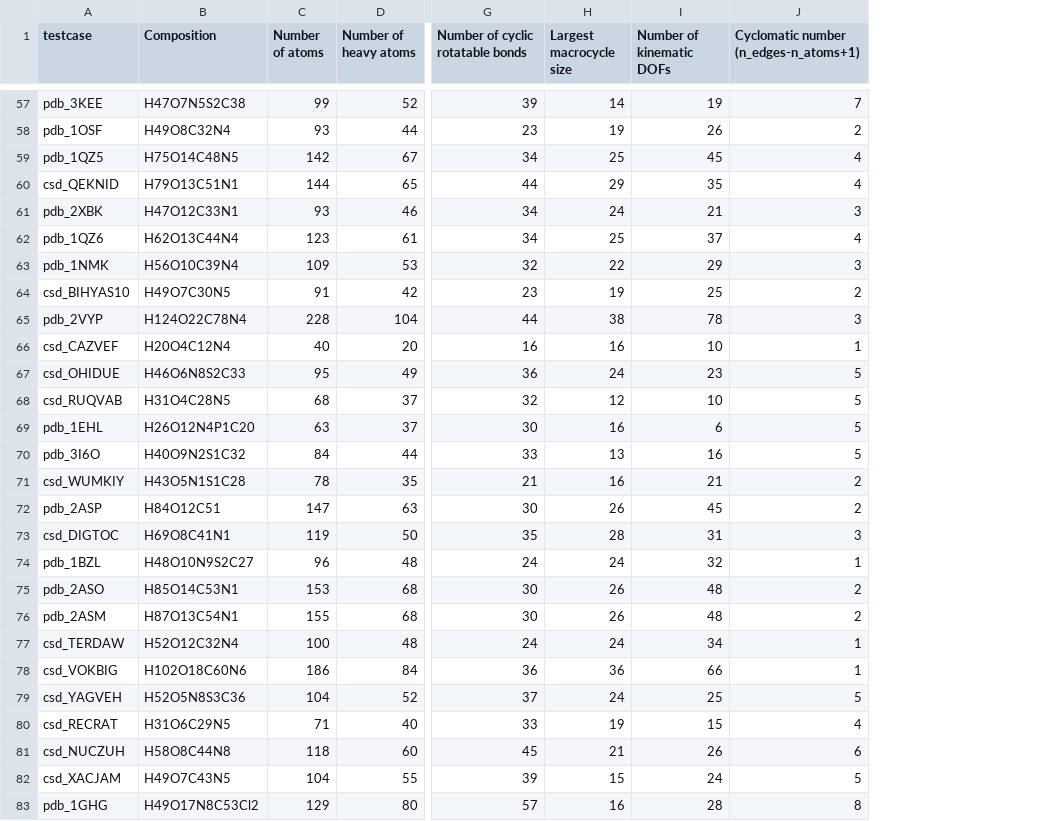
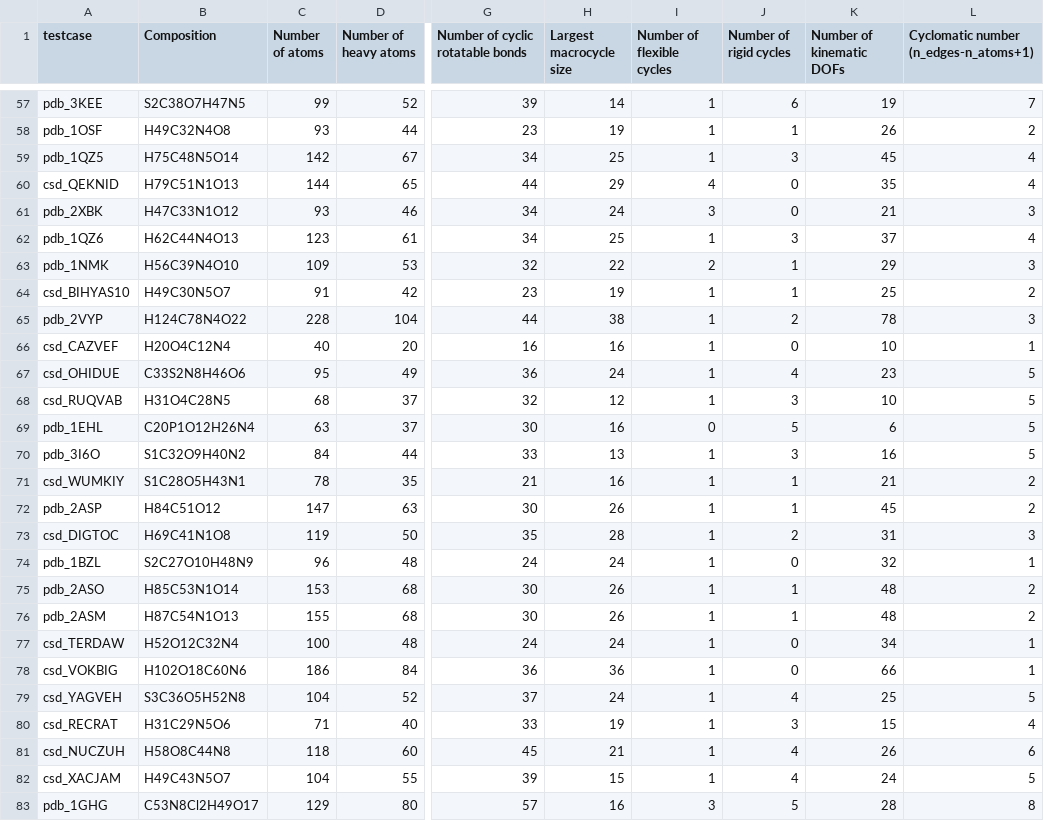
Before and after one commit to TheorChemGroup/mcr-benchmark, a CSV file: si_data/testset_overview.csv, drawn as a sheet; only a part is shown, gaps mark what is left out; the diff covers the shown part only; the diff names each change by its address in the sheet, - before the commit and + after, or states it on an @@ line.

```diff
--- a/si_data/testset_overview.csv
+++ b/si_data/testset_overview.csv
+column I (Number of flexible cycles), rows 57-83: 1 | 1 | 1 | 4 | 3 | 1 | 2 | 1 | 1 | 1 | 1 | 1 | 0 | 1 | 1 | 1 | 1 | 1 | 1 | 1 | 1 | 1 | 1 | 1 | 1 | 1 | 3
+column J (Number of rigid cycles), rows 57-83: 6 | 1 | 3 | 0 | 0 | 3 | 1 | 1 | 2 | 0 | 4 | 3 | 5 | 3 | 1 | 1 | 2 | 0 | 1 | 1 | 0 | 0 | 4 | 3 | 4 | 4 | 5
-B57 (Composition): H47O7N5S2C38
+B57 (Composition): S2C38O7H47N5
-B58 (Composition): H49O8C32N4
+B58 (Composition): H49C32N4O8
-B59 (Composition): H75O14C48N5
+B59 (Composition): H75C48N5O14
-B60 (Composition): H79O13C51N1
+B60 (Composition): H79C51N1O13
-B61 (Composition): H47O12C33N1
+B61 (Composition): H47C33N1O12
-B62 (Composition): H62O13C44N4
+B62 (Composition): H62C44N4O13
-B63 (Composition): H56O10C39N4
+B63 (Composition): H56C39N4O10
-B64 (Composition): H49O7C30N5
+B64 (Composition): H49C30N5O7
-B65 (Composition): H124O22C78N4
+B65 (Composition): H124C78N4O22
-B67 (Composition): H46O6N8S2C33
+B67 (Composition): C33S2N8H46O6
-B69 (Composition): H26O12N4P1C20
+B69 (Composition): C20P1O12H26N4
-B70 (Composition): H40O9N2S1C32
+B70 (Composition): S1C32O9H40N2
-B71 (Composition): H43O5N1S1C28
+B71 (Composition): S1C28O5H43N1
-B72 (Composition): H84O12C51
+B72 (Composition): H84C51O12
-B73 (Composition): H69O8C41N1
+B73 (Composition): H69C41N1O8
-B74 (Composition): H48O10N9S2C27
+B74 (Composition): S2C27O10H48N9
-B75 (Composition): H85O14C53N1
+B75 (Composition): H85C53N1O14
-B76 (Composition): H87O13C54N1
+B76 (Composition): H87C54N1O13
-B79 (Composition): H52O5N8S3C36
+B79 (Composition): S3C36O5H52N8
-B80 (Composition): H31O6C29N5
+B80 (Composition): H31C29N5O6
-B82 (Composition): H49O7C43N5
+B82 (Composition): H49C43N5O7
-B83 (Composition): H49O17N8C53Cl2
+B83 (Composition): C53N8Cl2H49O17
```
Also changed, not shown: 82 edited cells elsewhere in this file, 15 other files.
